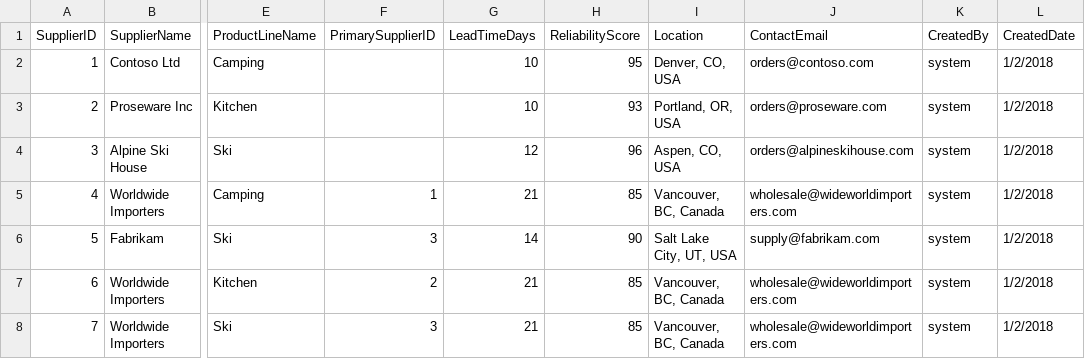
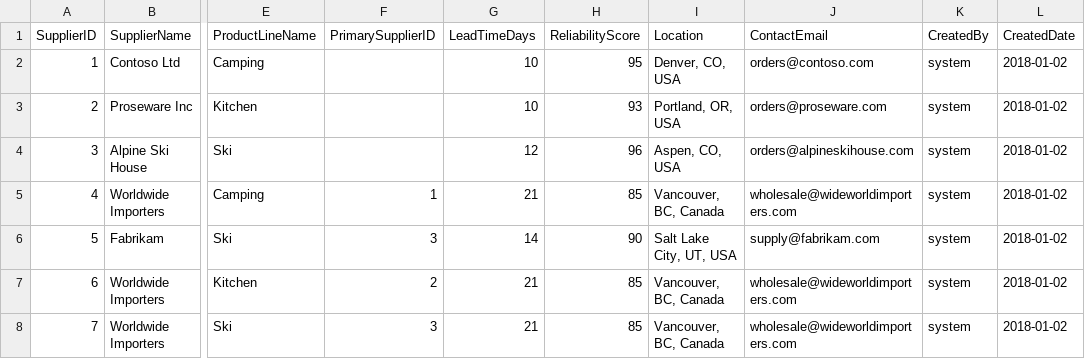
Before and after one commit to qkfang/client-iq-agent-hosted, a CSV file: infra/fabric/data/supplychain/Suppliers_Sample.csv, drawn as a sheet; only a part is shown, gaps mark what is left out; the diff names each change by its address in the sheet, - before the commit and + after, or states it on an @@ line.

```diff
--- a/infra/fabric/data/supplychain/Suppliers_Sample.csv
+++ b/infra/fabric/data/supplychain/Suppliers_Sample.csv
-L2:L8 (CreatedDate): 1/2/2018
+L2:L8 (CreatedDate): 2018-01-02
```
Also changed, not shown: infra/fabric/data/supplychain/SupplyChainEvents_Sample.csv, src/fabric/datagen/input/SupplyChainEventImpacts_Sample.csv, 4 other files.
